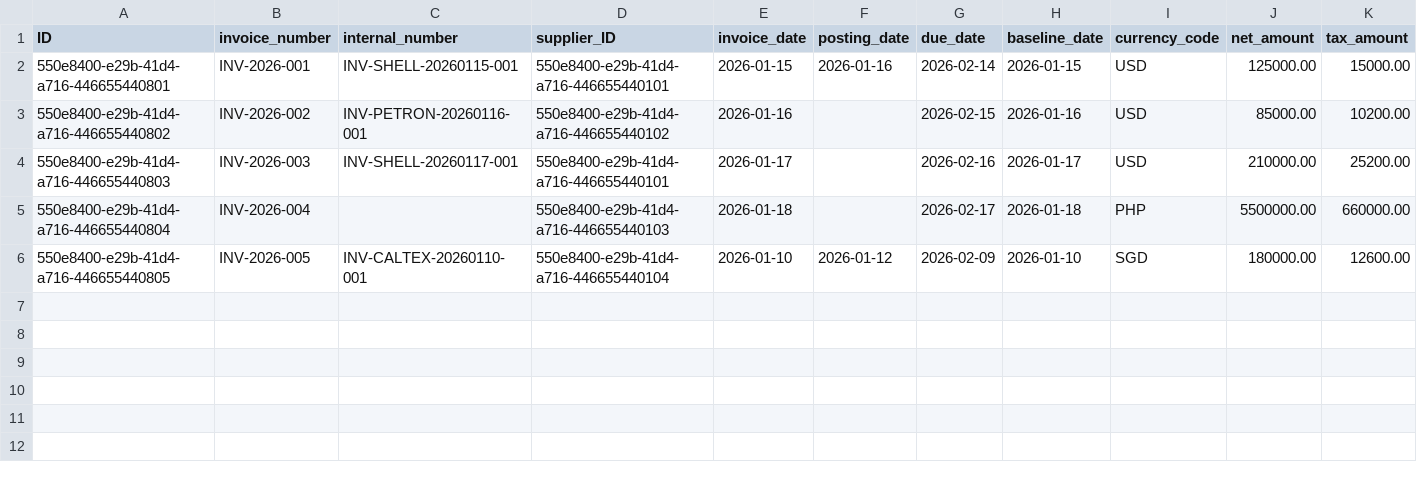
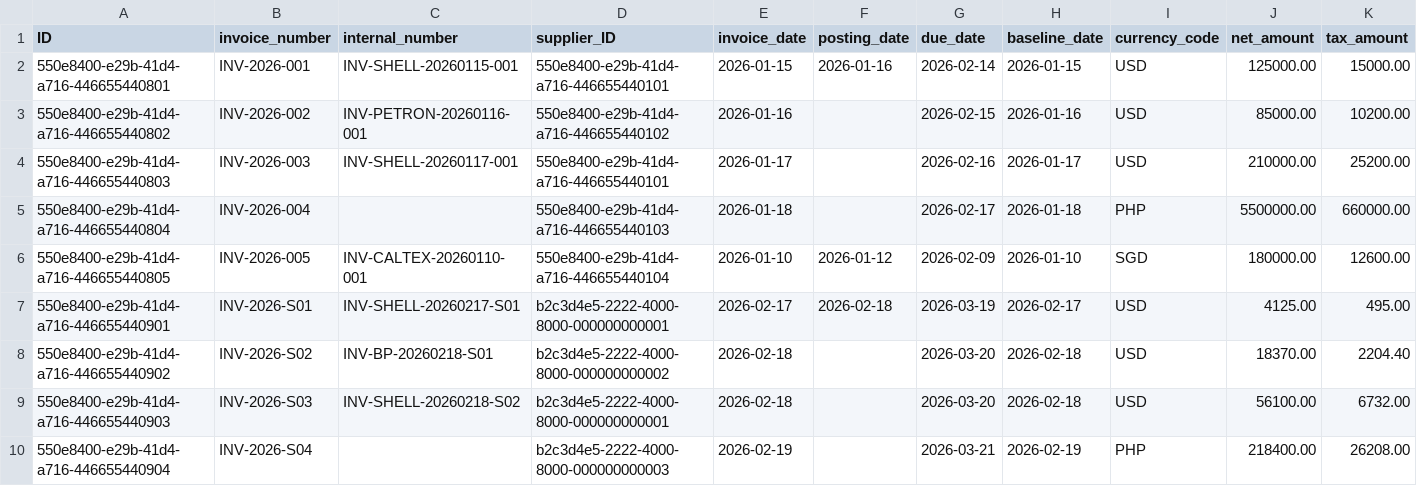
Before and after one commit to kalpesh0304/FuelSphere, a CSV file: db/data/fuelsphere-INVOICES.csv, drawn as a sheet; only a part is shown; rows hold the shown columns only; the diff names each change by its address in the sheet, - before the commit and + after, or states it on an @@ line.

```diff
--- a/db/data/fuelsphere-INVOICES.csv
+++ b/db/data/fuelsphere-INVOICES.csv
+row 7: 550e8400-e29b-41d4-a716-446655440901 | INV-2026-S01 | INV-SHELL-20260217-S01 | b2c3d4e5-2222-4000-8000-000000000001 | 2026-02-17 | 2026-02-18 | 2026-03-19 | 2026-02-17 | USD | 4125.00 | 495.00
+row 8: 550e8400-e29b-41d4-a716-446655440902 | INV-2026-S02 | INV-BP-20260218-S01 | b2c3d4e5-2222-4000-8000-000000000002 | 2026-02-18 |  | 2026-03-20 | 2026-02-18 | USD | 18370.00 | 2204.40
+row 9: 550e8400-e29b-41d4-a716-446655440903 | INV-2026-S03 | INV-SHELL-20260218-S02 | b2c3d4e5-2222-4000-8000-000000000001 | 2026-02-18 |  | 2026-03-20 | 2026-02-18 | USD | 56100.00 | 6732.00
+row 10: 550e8400-e29b-41d4-a716-446655440904 | INV-2026-S04 |  | b2c3d4e5-2222-4000-8000-000000000003 | 2026-02-19 |  | 2026-03-21 | 2026-02-19 | PHP | 218400.00 | 26208.00
```
Also changed, not shown: db/data/fuelsphere-FUEL_BURNS.csv, db/data/fuelsphere-FUEL_DELIVERIES.csv, 12 other files.
